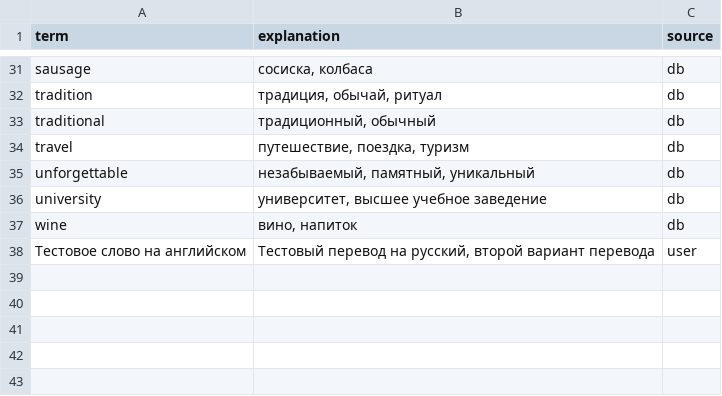
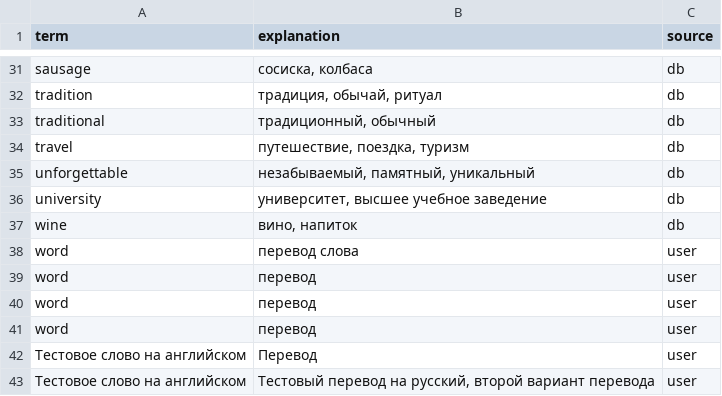
Before and after one commit to Kirill-Zaikin/learning-English, a CSV file: data/terms.csv, drawn as a sheet; only a part is shown, gaps mark what is left out; the diff names each change by its address in the sheet, - before the commit and + after, or states it on an @@ line.

Commit message:
добавлены термины через сайт

```diff
--- a/data/terms.csv
+++ b/data/terms.csv
+row 38: word | перевод слова | user
+row 39: word | перевод | user
+row 40: word | перевод | user
+row 41: word | перевод | user
+row 42: Тестовое слово на английском | Перевод | user
```
